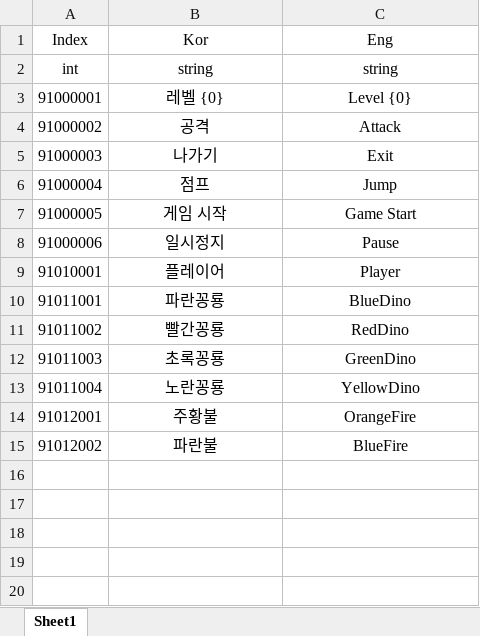
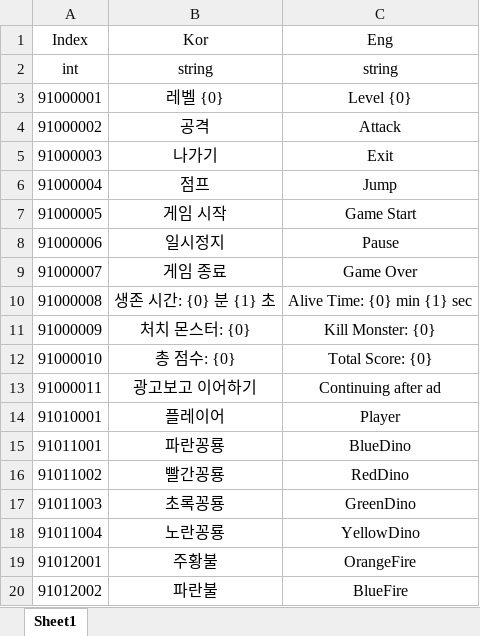
Before and after one commit to olzL/ProjectCasual, an Excel workbook: TableOrigin/910_Text.xlsx, sheet Sheet1, drawn as a sheet; values as stored, in another font and other column widths than the file's, no borders; the diff names each change by its address in the sheet, - before the commit and + after, or states it on an @@ line.

```diff
--- a/TableOrigin/910_Text.xlsx (sheet Sheet1)
+++ b/TableOrigin/910_Text.xlsx (sheet Sheet1)
+row 9: 91000007 | 게임 종료 | Game Over
+row 10: 91000008 | 생존 시간: {0} 분 {1} 초 | Alive Time: {0} min {1} sec
+row 11: 91000009 | 처치 몬스터: {0} | Kill Monster: {0}
+row 12: 91000010 | 총 점수: {0} | Total Score: {0}
+row 13: 91000011 | 광고보고 이어하기 | Continuing after ad
```
Also changed, not shown: 17 other files.
